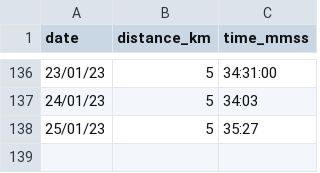
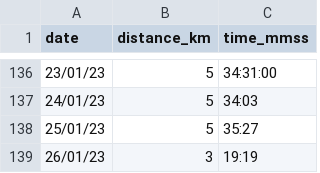
Before and after one commit to NaimJamalludin/running_log, a CSV file: running_log.csv, drawn as a sheet; only a part is shown, gaps mark what is left out.

Commit message:
Update running_log.csv

```diff
--- a/running_log.csv
+++ b/running_log.csv
@@ -138 +138,2 @@ date,distance_km,time_mmss
 25/01/23,5,35:27
+26/01/23,3,19:19
```
